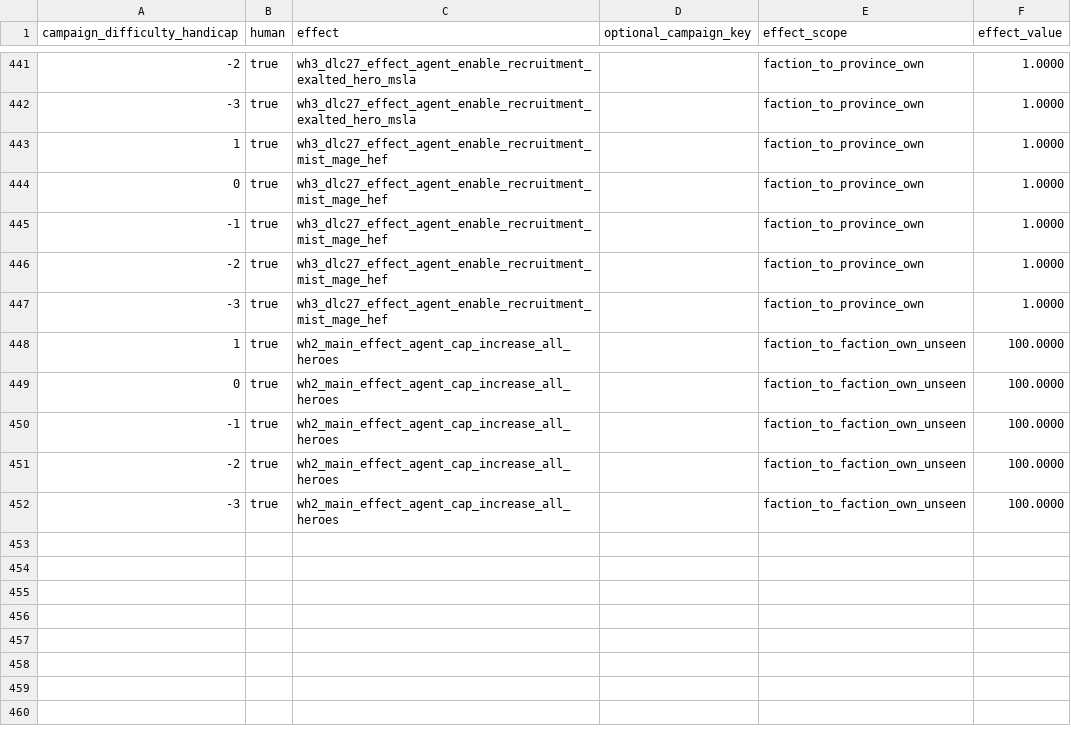
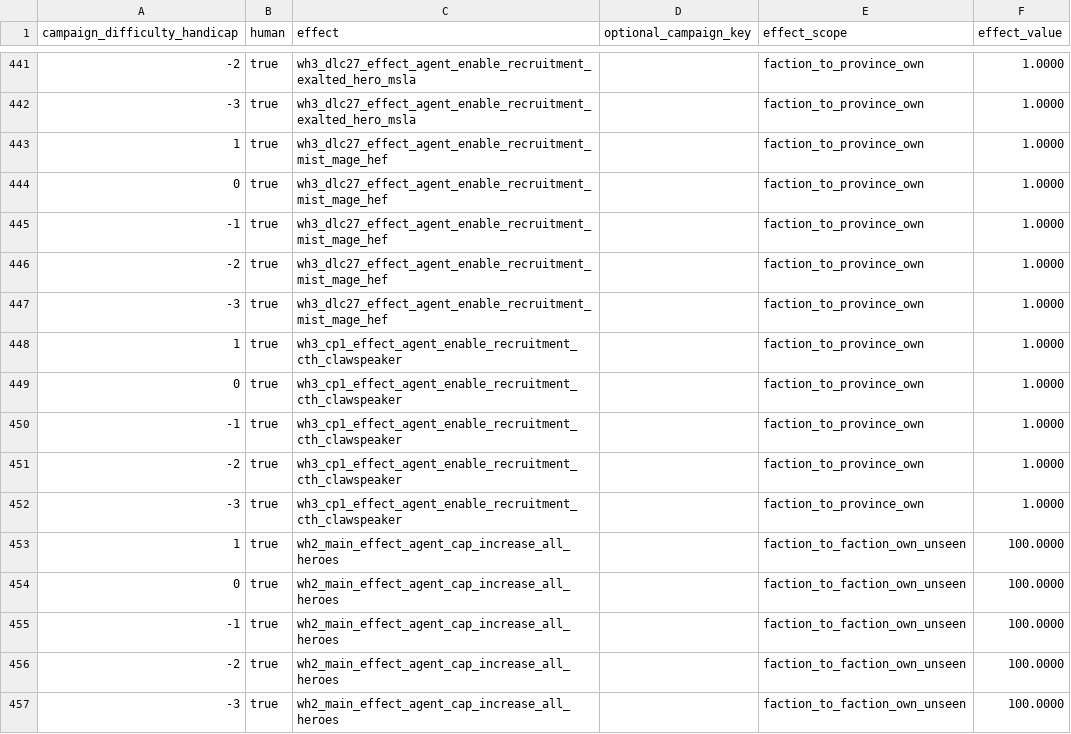
Before and after one commit to DrDCB/TWWH3_Easy_Agents, a TSV file: db/campaign_difficulty_handicap_effects_tables/dcb_superagentcap.tsv, drawn as a sheet; only a part is shown, gaps mark what is left out; the diff names each change by its address in the sheet, - before the commit and + after, or states it on an @@ line.

Commit message:
Update for patch v8.0.0

```diff
--- a/db/campaign_difficulty_handicap_effects_tables/dcb_superagentcap.tsv
+++ b/db/campaign_difficulty_handicap_effects_tables/dcb_superagentcap.tsv
+row 448: 1 | true | wh3_cp1_effect_agent_enable_recruitment_cth_clawspeaker |  | faction_to_province_own | 1.0000
+row 449: 0 | true | wh3_cp1_effect_agent_enable_recruitment_cth_clawspeaker |  | faction_to_province_own | 1.0000
+row 450: -1 | true | wh3_cp1_effect_agent_enable_recruitment_cth_clawspeaker |  | faction_to_province_own | 1.0000
+row 451: -2 | true | wh3_cp1_effect_agent_enable_recruitment_cth_clawspeaker |  | faction_to_province_own | 1.0000
+row 452: -3 | true | wh3_cp1_effect_agent_enable_recruitment_cth_clawspeaker |  | faction_to_province_own | 1.0000
```
